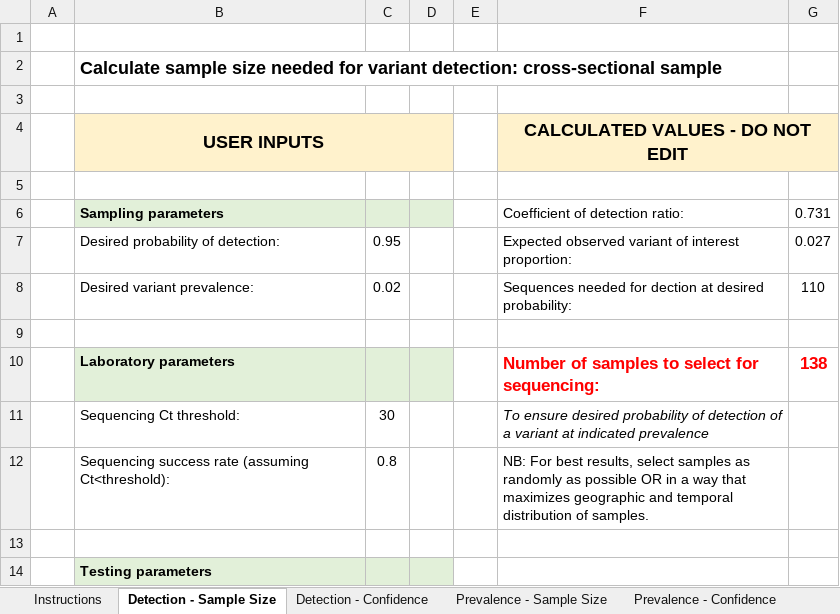
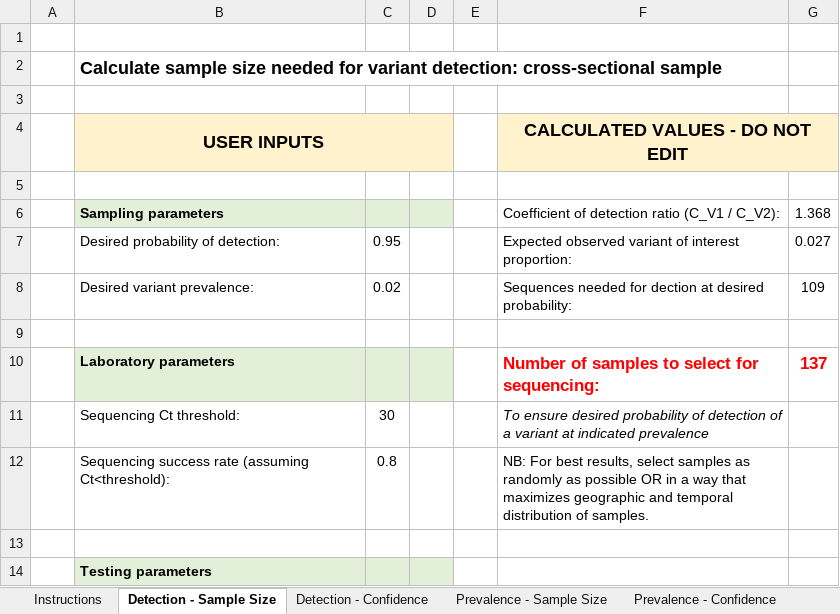
Before and after one commit to HopkinsIDD/VOCsamplesize, an Excel workbook: variant_sampling_workbook.xlsx, sheet Detection - Sample Size, drawn as a sheet; only a part is shown; values as stored, in another font and other column widths than the file's, no borders; removed rows and columns are numbered as before the commit, all else as after; the diff names each change by its address in the sheet, - before the commit and + after, or states it on an @@ line.

Commit message:
update cod ratio and fix rounding errors

```diff
--- a/variant_sampling_workbook.xlsx (sheet Detection - Sample Size)
+++ b/variant_sampling_workbook.xlsx (sheet Detection - Sample Size)
-row 6:  | Sampling parameters |  |  |  | Coefficient of detection ratio: | 0.731
+row 6:  | Sampling parameters |  |  |  | Coefficient of detection ratio (C_V1 / C_V2): | 1.368
-G8: 110
+G8: 109
-G10: 138
+G10: 137
```
Also changed, not shown: sheet Instructions, sheet Detection - Confidence, sheet Prevalence - Confidence, sheet Detect (Periodic) - Confidence, sheet Detect (Periodic) - Sample Size, sheet Prevalence - Sample Size, formulas that keep their value.
